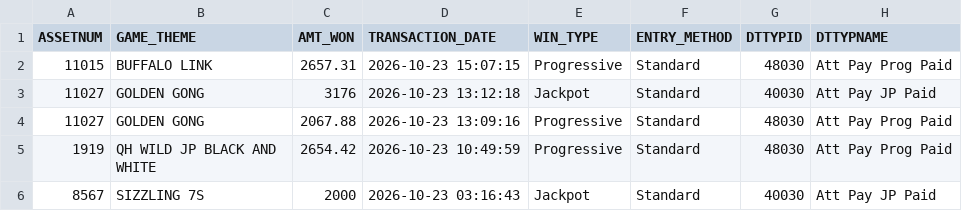
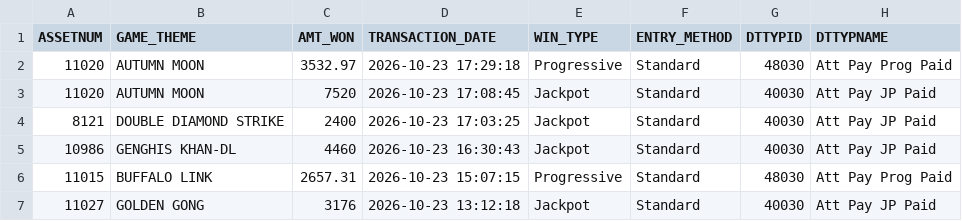
Before and after one commit to Winnercircle1/jackpot-boards, a CSV file: silver-slipper/data.csv, drawn as a sheet; only a part is shown; the shorter side is filled out with more unchanged rows.

Commit message:
Update silver-slipper/data.csv 2026-10-23T22:58:18.638Z

```diff
--- a/silver-slipper/data.csv
+++ b/silver-slipper/data.csv
@@ -1,2 +1,6 @@
 ASSETNUM,GAME_THEME,AMT_WON,TRANSACTION_DATE,WIN_TYPE,ENTRY_METHOD,DTTYPID,DTTYPNAME
+11020,AUTUMN MOON,3532.97,2026-10-23 17:29:18,Progressive,Standard,48030,Att Pay Prog Paid
+11020,AUTUMN MOON,7520,2026-10-23 17:08:45,Jackpot,Standard,40030,Att Pay JP Paid
+8121,DOUBLE DIAMOND STRIKE,2400,2026-10-23 17:03:25,Jackpot,Standard,40030,Att Pay JP Paid
+10986,GENGHIS KHAN-DL,4460,2026-10-23 16:30:43,Jackpot,Standard,40030,Att Pay JP Paid
 11015,BUFFALO LINK,2657.31,2026-10-23 15:07:15,Progressive,Standard,48030,Att Pay Prog Paid
```
